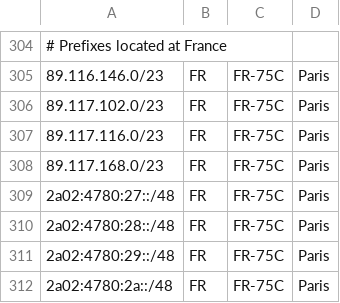
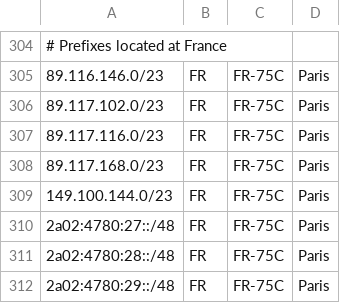
Before and after one commit to hostinger/geofeed, a CSV file: geofeed.csv, drawn as a sheet; only a part is shown, gaps mark what is left out; the shorter side is filled out with more unchanged rows; the diff names each change by its address in the sheet, - before the commit and + after, or states it on an @@ line.

Commit message:
Update geofeed.csv

```diff
--- a/geofeed.csv
+++ b/geofeed.csv
+row 309: 149.100.144.0/23 | FR | FR-75C | Paris
```
